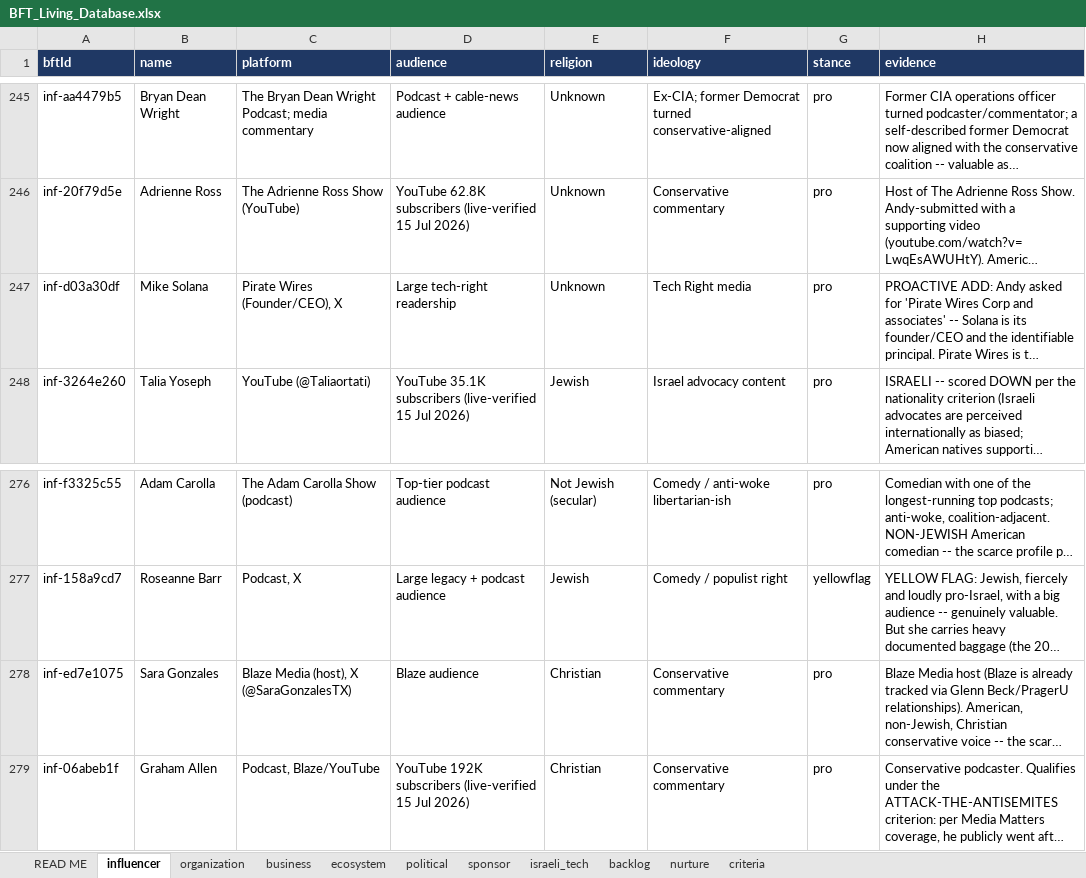
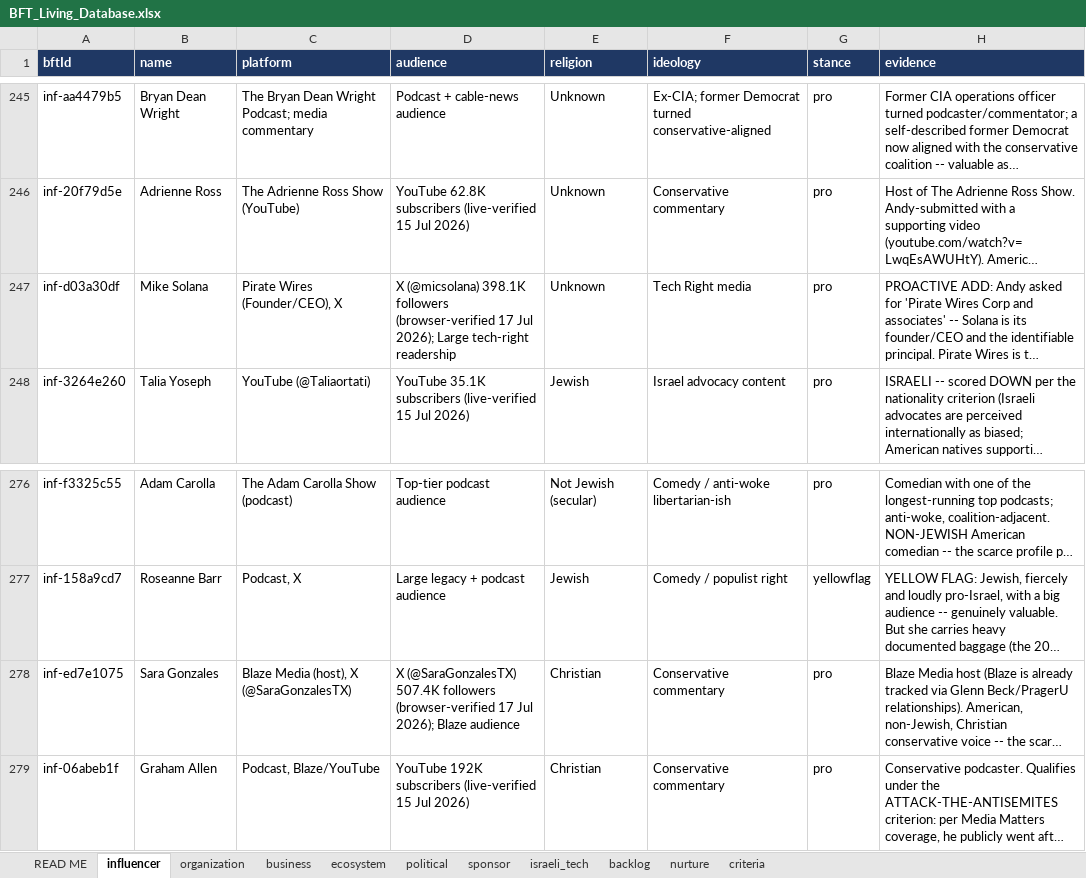
Before and after one commit to Hirshinator/bft-living-database, an Excel workbook: export/BFT_Living_Database.xlsx, sheet influencer, drawn as a sheet; only a part is shown, gaps mark what is left out; long unchanged cells end in …; values as stored, in another font and other column widths than the file's, no borders; the diff names each change by its address in the sheet, - before the commit and + after, or states it on an @@ line.

```diff
--- a/export/BFT_Living_Database.xlsx (sheet influencer)
+++ b/export/BFT_Living_Database.xlsx (sheet influencer)
-D247 (audience): Large tech-right…
+D247 (audience): X (@micsolana) 398.1K followers (browser-verified 17 Jul 2026); Large tech-right…
-D278 (audience): Blaze audience
+D278 (audience): X (@SaraGonzalesTX) 507.4K followers (browser-verified 17 Jul 2026); Blaze audience
```
Also changed, not shown: sheet backlog, sheet READ ME, sheet criteria, 5 other files.
